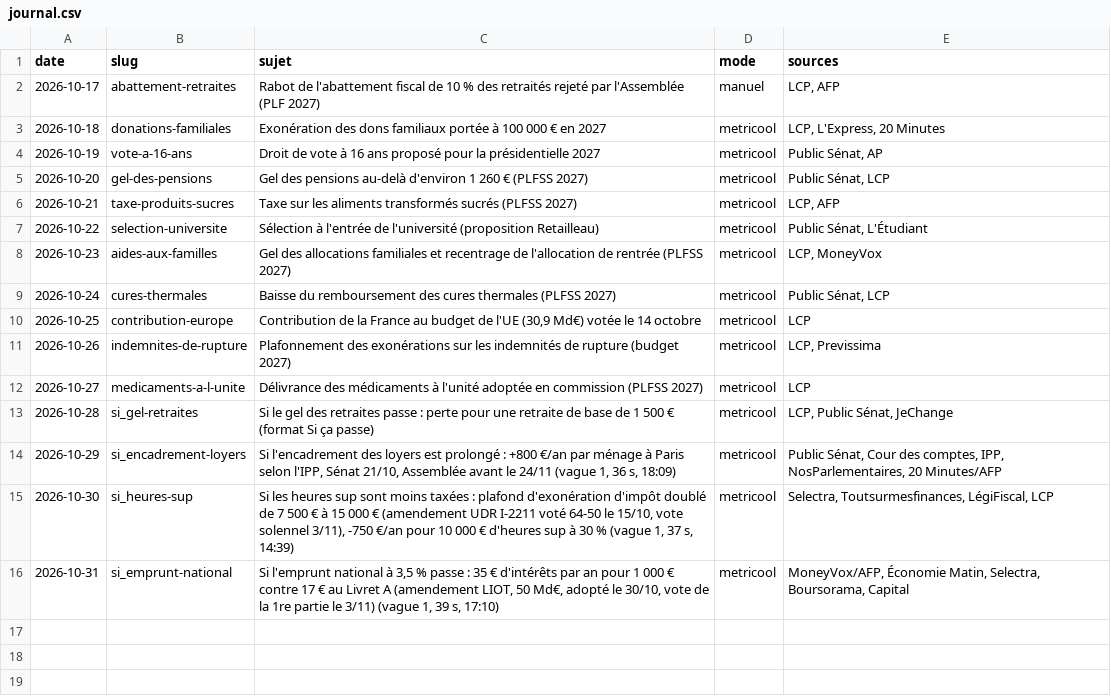
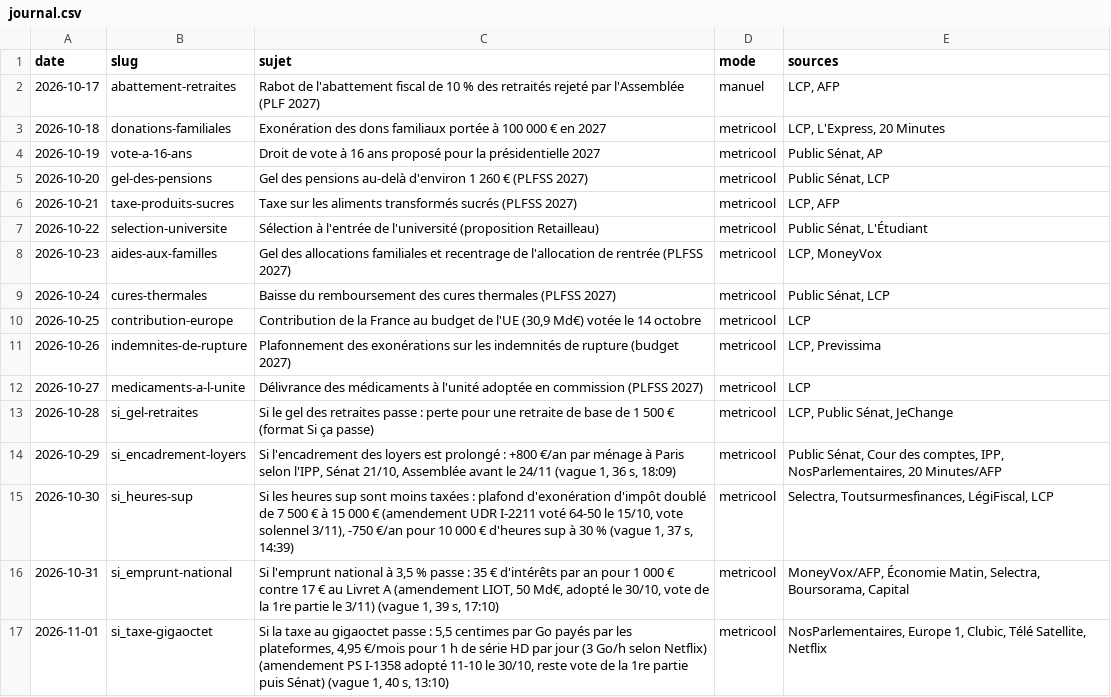
Before and after one commit to aymericgerard1502-boop/enigmes-images, a CSV file: arene/journal.csv, drawn as a sheet.

```diff
--- a/arene/journal.csv
+++ b/arene/journal.csv
@@ -16 +16,2 @@ date;slug;sujet;mode;sources
 2026-10-31;si_emprunt-national;Si l'emprunt national à 3,5 % passe : 35 € d'intérêts par an pour 1 000 € contre 17 € au Livret A (amendement LIOT, 50 Md€, adopté le 30/10, vote de la 1re partie le 3/11) (vague 1, 39 s, 17:10);metricool;MoneyVox/AFP, Économie Matin, Selectra, Boursorama, Capital
+2026-11-01;si_taxe-gigaoctet;Si la taxe au gigaoctet passe : 5,5 centimes par Go payés par les plateformes, 4,95 €/mois pour 1 h de série HD par jour (3 Go/h selon Netflix) (amendement PS I-1358 adopté 11-10 le 30/10, reste vote de la 1re partie puis Sénat) (vague 1, 40 s, 13:10);metricool;NosParlementaires, Europe 1, Clubic, Télé Satellite, Netflix
```
